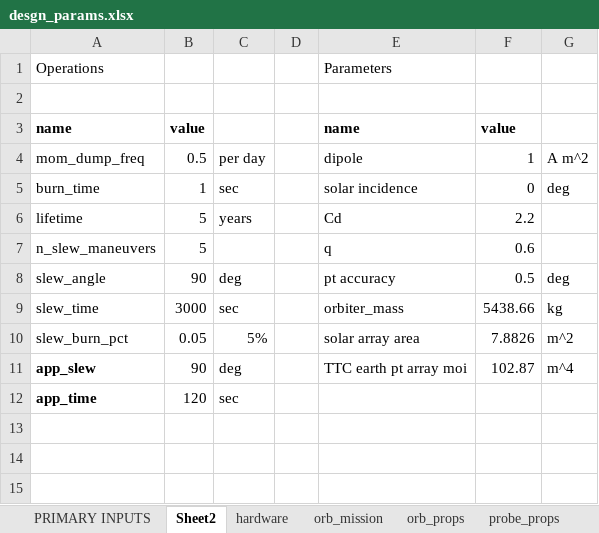
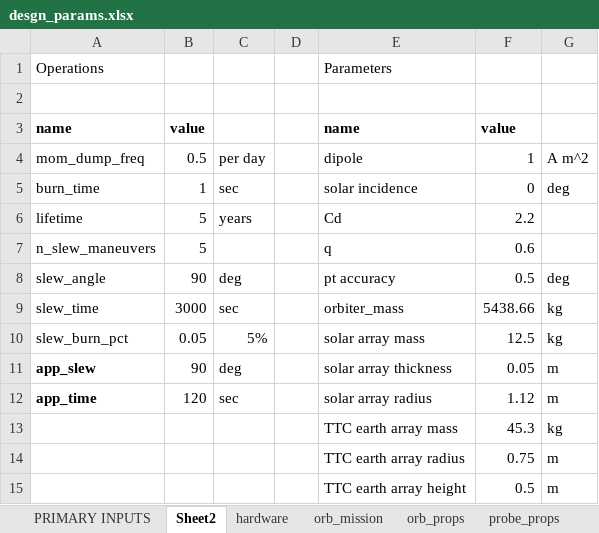
Before and after one commit to LMaiorano/DSE-AOCS-Design, an Excel workbook: data/desgn_params.xlsx, sheet Sheet2, drawn as a sheet; values as stored, in another font and other column widths than the file's, no borders; the diff names each change by its address in the sheet, - before the commit and + after, or states it on an @@ line.

```diff
--- a/data/desgn_params.xlsx (sheet Sheet2)
+++ b/data/desgn_params.xlsx (sheet Sheet2)
-E10: solar array area
+E10: solar array mass
-F10: 7.8826
+F10: 12.5
-G10: m^2
+G10: kg
-E11: TTC earth pt array moi
+E11: solar array thickness
-F11: 102.87
+F11: 0.05
-G11: m^4
+G11: m
-E12: (empty)
+E12: solar array radius
-F12: (empty)
+F12: 1.12
-G12: (empty)
+G12: m
+row 13:  |  |  |  | TTC earth array mass | 45.3 | kg
+row 14:  |  |  |  | TTC earth array radius | 0.75 | m
+row 15:  |  |  |  | TTC earth array height | 0.5 | m
```
Also changed, not shown: Sub_Output.xlsx, data/geometry.xlsx, 2 other files.
